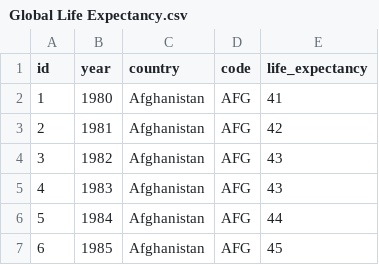
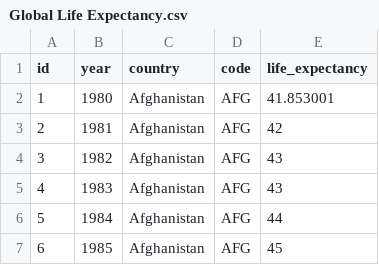
Before and after one commit to edwardcoded77/studentedward-data-api, a CSV file: data/Global Life Expectancy.csv, drawn as a sheet; only a part is shown.

Commit message:
Update Global Life Expectancy.csv

```diff
--- a/data/Global Life Expectancy.csv
+++ b/data/Global Life Expectancy.csv
@@ -1,3 +1,3 @@
 id,year,country,code,life_expectancy
-1,1980,Afghanistan,AFG,41
+1,1980,Afghanistan,AFG,41.853001
 2,1981,Afghanistan,AFG,42
```
